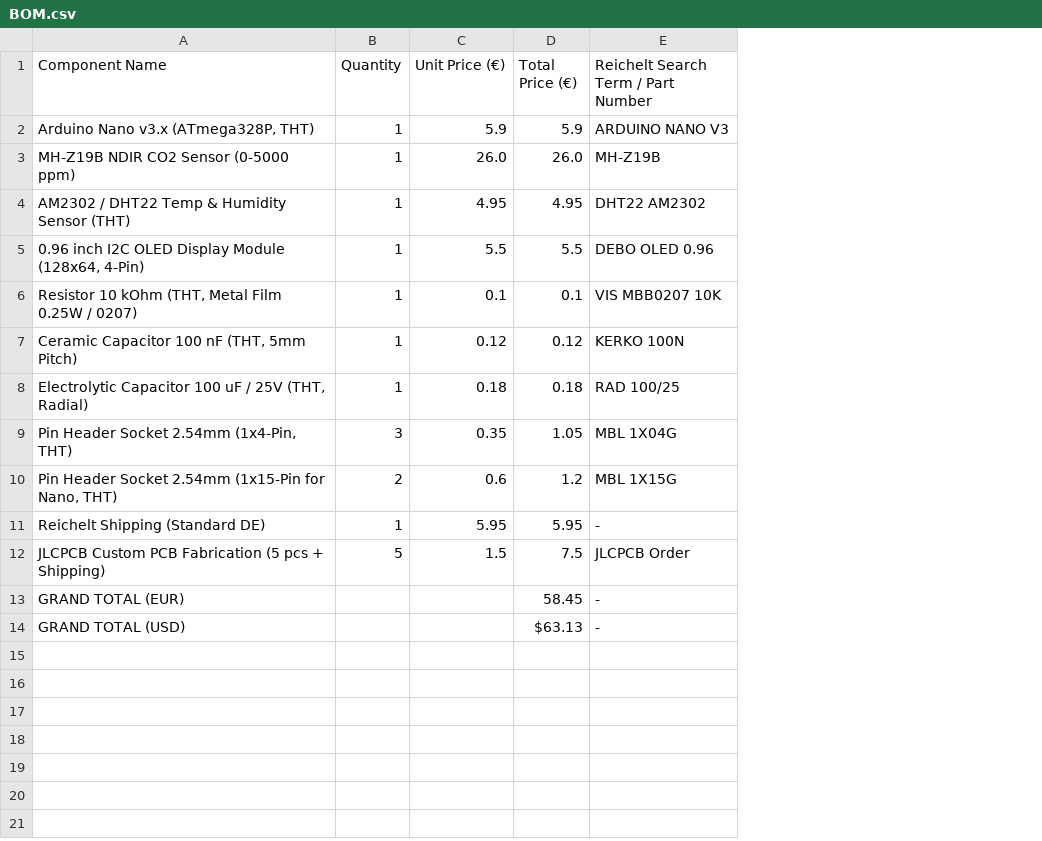
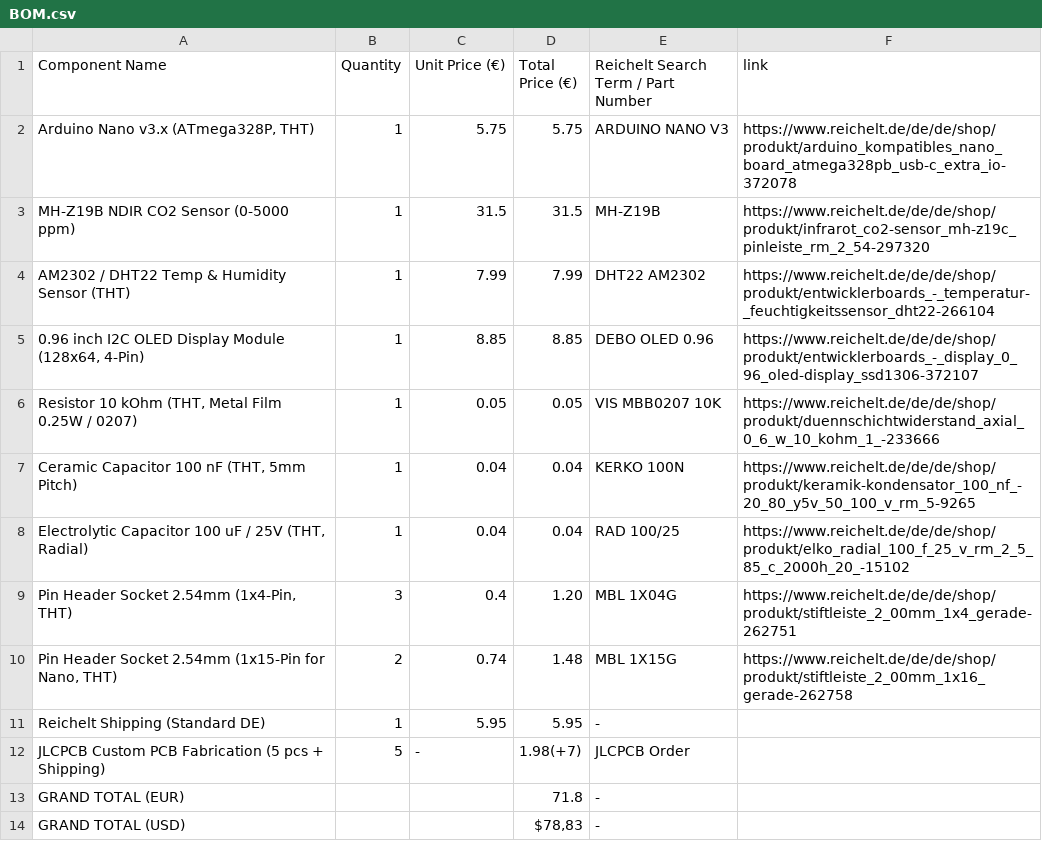
Before and after one commit to CraftingHERO28/Craftmesser, a CSV file: BOM.csv, drawn as a sheet; the diff names each change by its address in the sheet, - before the commit and + after, or states it on an @@ line.

Commit message:
Add files via upload

```diff
--- a/BOM.csv
+++ b/BOM.csv
+column F (link), rows 2-10: https://www.reichelt.de/de/de/shop/produkt/arduino_kompatibles_nano_board_atmega328pb_usb-c_extra_io-372078 | https://www.reichelt.de/de/de/shop/produkt/infrarot_co2-sensor_mh-z19c_pinleiste_rm_2_54-297320 | https://www.reichelt.de/de/de/shop/produkt/entwicklerboards_-_temperatur-_feuchtigkeitssensor_dht22-266104 | https://www.reichelt.de/de/de/shop/produkt/entwicklerboards_-_display_0_96_oled-display_ssd1306-372107 | https://www.reichelt.de/de/de/shop/produkt/duennschichtwiderstand_axial_0_6_w_10_kohm_1_-233666 | https://www.reichelt.de/de/de/shop/produkt/keramik-kondensator_100_nf_-20_80_y5v_50_100_v_rm_5-9265 | https://www.reichelt.de/de/de/shop/produkt/elko_radial_100_f_25_v_rm_2_5_85_c_2000h_20_-15102 | https://www.reichelt.de/de/de/shop/produkt/stiftleiste_2_00mm_1x4_gerade-262751 | https://www.reichelt.de/de/de/shop/produkt/stiftleiste_2_00mm_1x16_gerade-262758
-C2 (Unit Price (€)): 5.9
+C2 (Unit Price (€)): 5.75
-D2 (Total Price (€)): 5.9
+D2 (Total Price (€)): 5.75
-C3 (Unit Price (€)): 26.0
+C3 (Unit Price (€)): 31.5
-D3 (Total Price (€)): 26.0
+D3 (Total Price (€)): 31.5
-C4 (Unit Price (€)): 4.95
+C4 (Unit Price (€)): 7.99
-D4 (Total Price (€)): 4.95
+D4 (Total Price (€)): 7.99
-C5 (Unit Price (€)): 5.5
+C5 (Unit Price (€)): 8.85
-D5 (Total Price (€)): 5.5
+D5 (Total Price (€)): 8.85
-C6 (Unit Price (€)): 0.1
+C6 (Unit Price (€)): 0.05
-D6 (Total Price (€)): 0.1
+D6 (Total Price (€)): 0.05
-C7 (Unit Price (€)): 0.12
+C7 (Unit Price (€)): 0.04
-D7 (Total Price (€)): 0.12
+D7 (Total Price (€)): 0.04
-C8 (Unit Price (€)): 0.18
+C8 (Unit Price (€)): 0.04
-D8 (Total Price (€)): 0.18
+D8 (Total Price (€)): 0.04
-C9 (Unit Price (€)): 0.35
+C9 (Unit Price (€)): 0.4
-D9 (Total Price (€)): 1.05
+D9 (Total Price (€)): 1.20
-C10 (Unit Price (€)): 0.6
+C10 (Unit Price (€)): 0.74
-D10 (Total Price (€)): 1.2
+D10 (Total Price (€)): 1.48
-C12 (Unit Price (€)): 1.5
+C12 (Unit Price (€)): -
-D12 (Total Price (€)): 7.5
+D12 (Total Price (€)): 1.98(+7)
-D13 (Total Price (€)): 58.45
+D13 (Total Price (€)): 71.8
-D14 (Total Price (€)): $63.13
+D14 (Total Price (€)): $78,83
```
